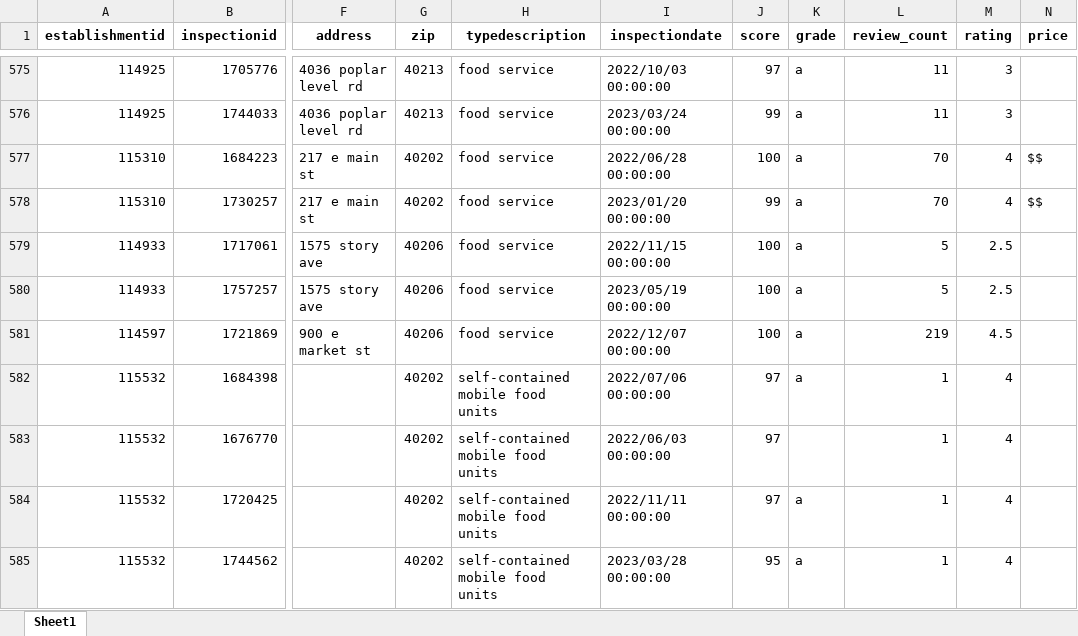
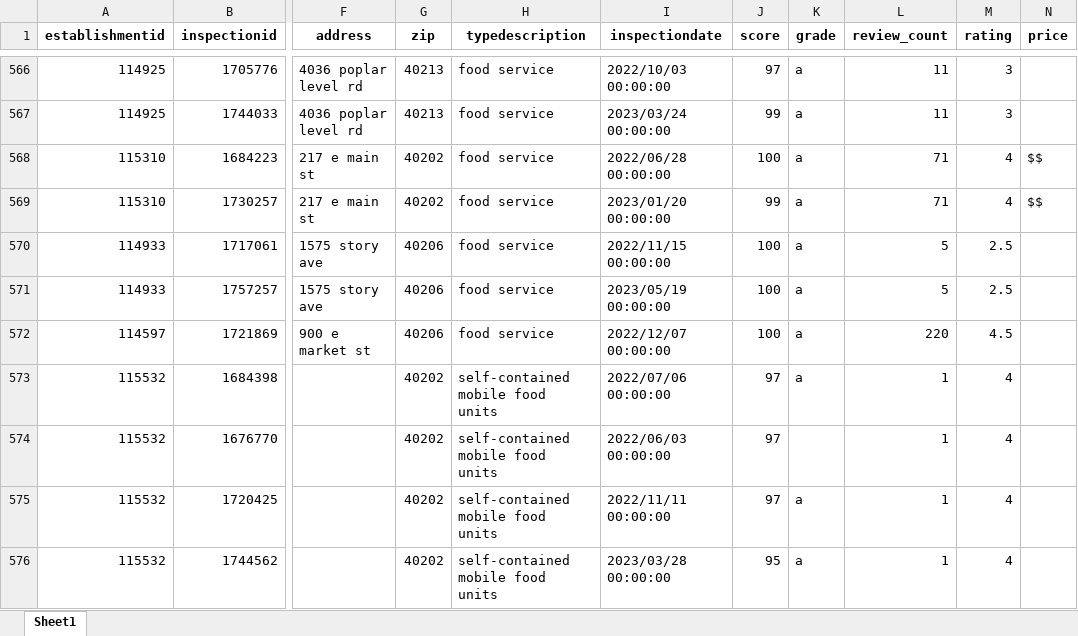
Before and after one commit to mary-vo/inspection, an Excel workbook: merged_output.xlsx, sheet Sheet1, drawn as a sheet; only a part is shown, gaps mark what is left out; values as stored, in another font and other column widths than the file's, no borders; addresses are those after the commit; the diff covers the shown part only; the diff names each change by its address in the sheet, - before the commit and + after, or states it on an @@ line.

```diff
--- a/merged_output.xlsx (sheet Sheet1)
+++ b/merged_output.xlsx (sheet Sheet1)
-L568:L569 (review_count): 70
+L568:L569 (review_count): 71
-L572 (review_count): 219
+L572 (review_count): 220
```
Also changed, not shown: 11 added rows, 16 removed rows and 71 edited cells elsewhere in this sheet, merged_output_masked.xlsx, yelp_places.xlsx, 3 other files.
